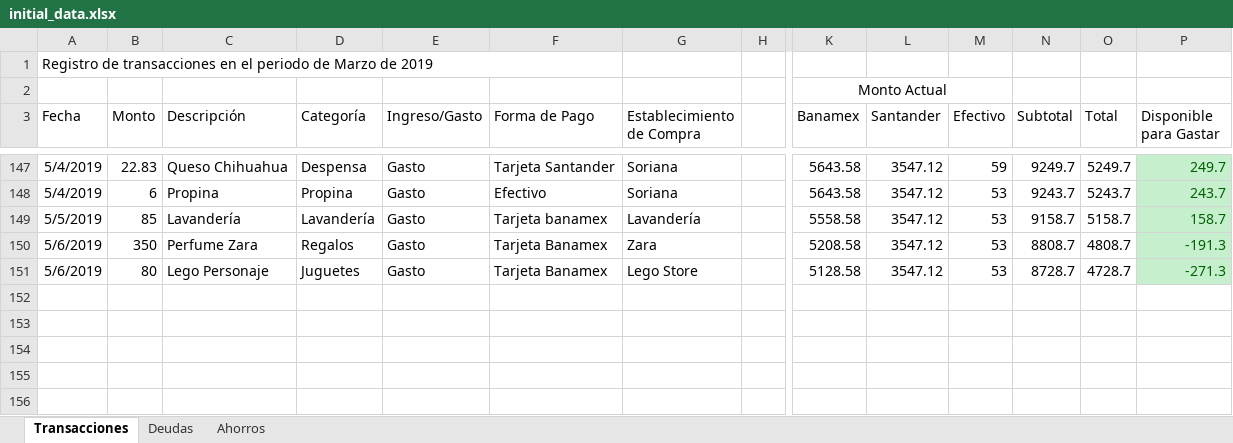
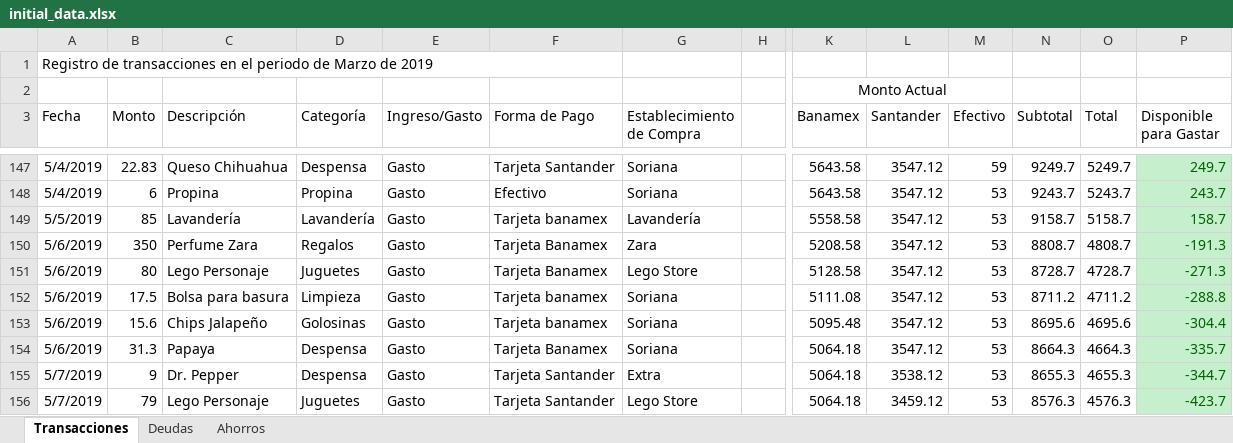
Before and after one commit to Crushedkrz78/incomeManagement, an Excel workbook: data/initial_data.xlsx, sheet Transacciones, drawn as a sheet; only a part is shown, gaps mark what is left out; values as stored, in another font and other column widths than the file's, no borders; rows hold the shown columns only; the diff names each change by its address in the sheet, - before the commit and + after, or states it on an @@ line.

Commit message:
Initial Data File Update

```diff
--- a/data/initial_data.xlsx (sheet Transacciones)
+++ b/data/initial_data.xlsx (sheet Transacciones)
+row 152: 5/6/2019 | 17.5 | Bolsa para basura | Limpieza | Gasto | Tarjeta banamex | Soriana |  | 5111.08 | 3547.12 | 53 | 8711.2 | 4711.2 | -288.8
+row 153: 5/6/2019 | 15.6 | Chips Jalapeño | Golosinas | Gasto | Tarjeta banamex | Soriana |  | 5095.48 | 3547.12 | 53 | 8695.6 | 4695.6 | -304.4
+row 154: 5/6/2019 | 31.3 | Papaya | Despensa | Gasto | Tarjeta Banamex | Soriana |  | 5064.18 | 3547.12 | 53 | 8664.3 | 4664.3 | -335.7
+row 155: 5/7/2019 | 9 | Dr. Pepper | Despensa | Gasto | Tarjeta Santander | Extra |  | 5064.18 | 3538.12 | 53 | 8655.3 | 4655.3 | -344.7
+row 156: 5/7/2019 | 79 | Lego Personaje | Juguetes | Gasto | Tarjeta Santander | Lego Store |  | 5064.18 | 3459.12 | 53 | 8576.3 | 4576.3 | -423.7
```
